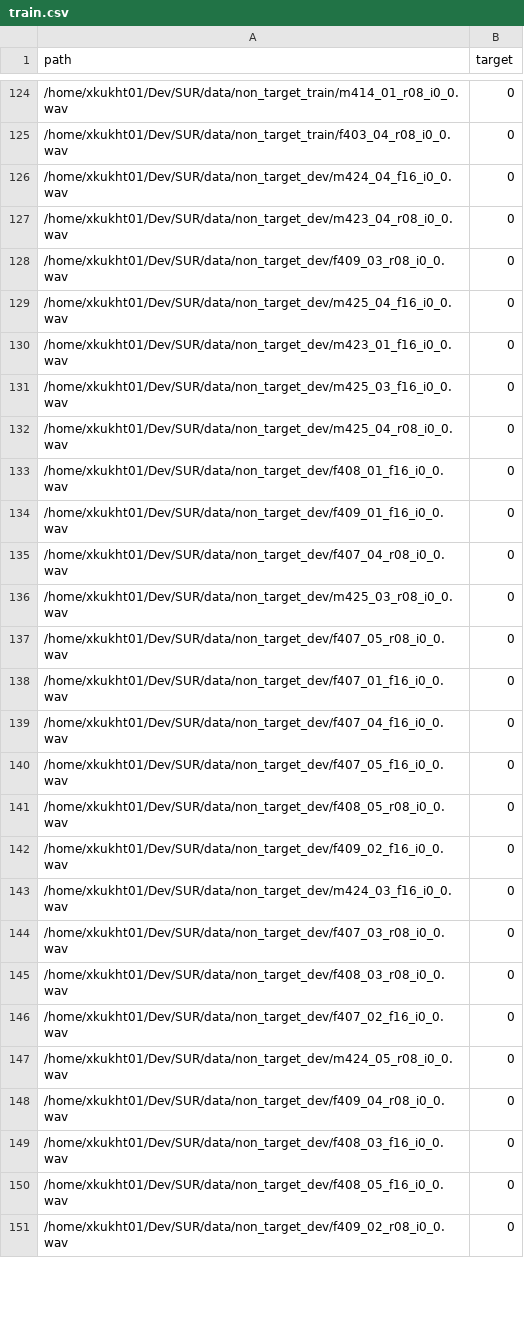
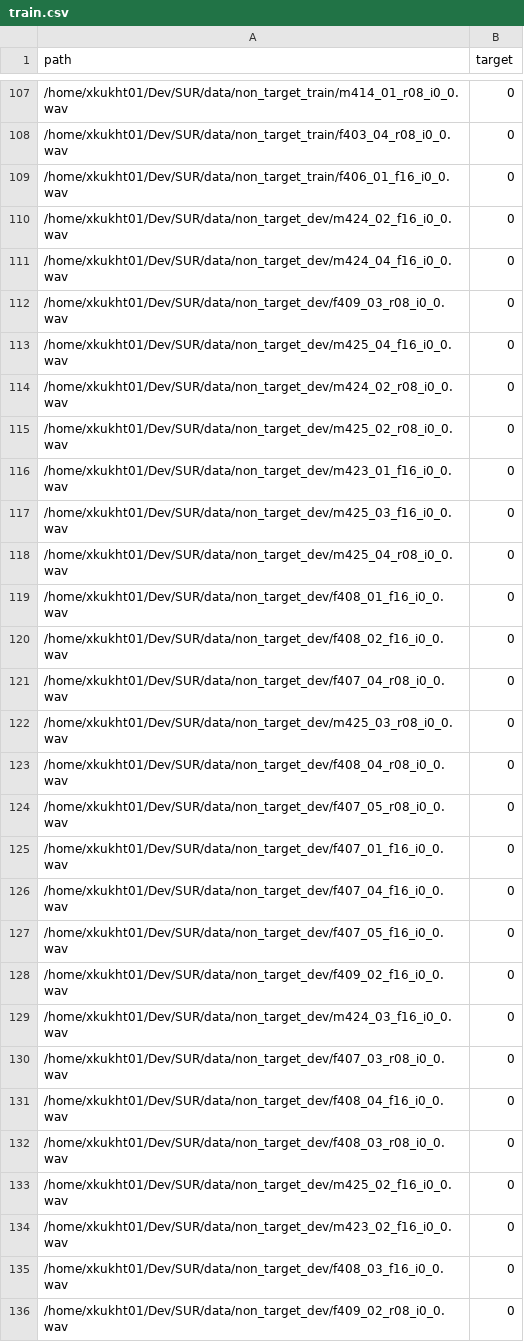
Before and after one commit to SmeysyaHromche/SUR, a CSV file: data/sur_data/audio/fold_01/train.csv, drawn as a sheet; only a part is shown, gaps mark what is left out; the diff covers the shown part only.

```diff
--- a/data/sur_data/audio/fold_01/train.csv
+++ b/data/sur_data/audio/fold_01/train.csv
@@ -125,6 +108,9 @@ path,target
 /home/xkukht01/Dev/SUR/data/non_target_train/f403_04_r08_i0_0.wav,0
+/home/xkukht01/Dev/SUR/data/non_target_train/f406_01_f16_i0_0.wav,0
+/home/xkukht01/Dev/SUR/data/non_target_dev/m424_02_f16_i0_0.wav,0
 /home/xkukht01/Dev/SUR/data/non_target_dev/m424_04_f16_i0_0.wav,0
-/home/xkukht01/Dev/SUR/data/non_target_dev/m423_04_r08_i0_0.wav,0
 /home/xkukht01/Dev/SUR/data/non_target_dev/f409_03_r08_i0_0.wav,0
 /home/xkukht01/Dev/SUR/data/non_target_dev/m425_04_f16_i0_0.wav,0
+/home/xkukht01/Dev/SUR/data/non_target_dev/m424_02_r08_i0_0.wav,0
+/home/xkukht01/Dev/SUR/data/non_target_dev/m425_02_r08_i0_0.wav,0
 /home/xkukht01/Dev/SUR/data/non_target_dev/m423_01_f16_i0_0.wav,0
@@ -133,5 +119,6 @@ path,target
 /home/xkukht01/Dev/SUR/data/non_target_dev/f408_01_f16_i0_0.wav,0
-/home/xkukht01/Dev/SUR/data/non_target_dev/f409_01_f16_i0_0.wav,0
+/home/xkukht01/Dev/SUR/data/non_target_dev/f408_02_f16_i0_0.wav,0
 /home/xkukht01/Dev/SUR/data/non_target_dev/f407_04_r08_i0_0.wav,0
 /home/xkukht01/Dev/SUR/data/non_target_dev/m425_03_r08_i0_0.wav,0
+/home/xkukht01/Dev/SUR/data/non_target_dev/f408_04_r08_i0_0.wav,0
 /home/xkukht01/Dev/SUR/data/non_target_dev/f407_05_r08_i0_0.wav,0
@@ -140,3 +127,2 @@ path,target
 /home/xkukht01/Dev/SUR/data/non_target_dev/f407_05_f16_i0_0.wav,0
-/home/xkukht01/Dev/SUR/data/non_target_dev/f408_05_r08_i0_0.wav,0
 /home/xkukht01/Dev/SUR/data/non_target_dev/f409_02_f16_i0_0.wav,0
@@ -144,8 +130,7 @@ path,target
 /home/xkukht01/Dev/SUR/data/non_target_dev/f407_03_r08_i0_0.wav,0
+/home/xkukht01/Dev/SUR/data/non_target_dev/f408_04_f16_i0_0.wav,0
 /home/xkukht01/Dev/SUR/data/non_target_dev/f408_03_r08_i0_0.wav,0
-/home/xkukht01/Dev/SUR/data/non_target_dev/f407_02_f16_i0_0.wav,0
-/home/xkukht01/Dev/SUR/data/non_target_dev/m424_05_r08_i0_0.wav,0
-/home/xkukht01/Dev/SUR/data/non_target_dev/f409_04_r08_i0_0.wav,0
+/home/xkukht01/Dev/SUR/data/non_target_dev/m425_02_f16_i0_0.wav,0
+/home/xkukht01/Dev/SUR/data/non_target_dev/m423_02_f16_i0_0.wav,0
 /home/xkukht01/Dev/SUR/data/non_target_dev/f408_03_f16_i0_0.wav,0
-/home/xkukht01/Dev/SUR/data/non_target_dev/f408_05_f16_i0_0.wav,0
 /home/xkukht01/Dev/SUR/data/non_target_dev/f409_02_r08_i0_0.wav,0
```
Also changed, not shown: 12 added rows, 38 removed rows and 11 edited cells elsewhere in this file, data/sur_data/audio/fold_00/train.csv, data/sur_data/image/fold_00/dev.csv, 11 other files.
